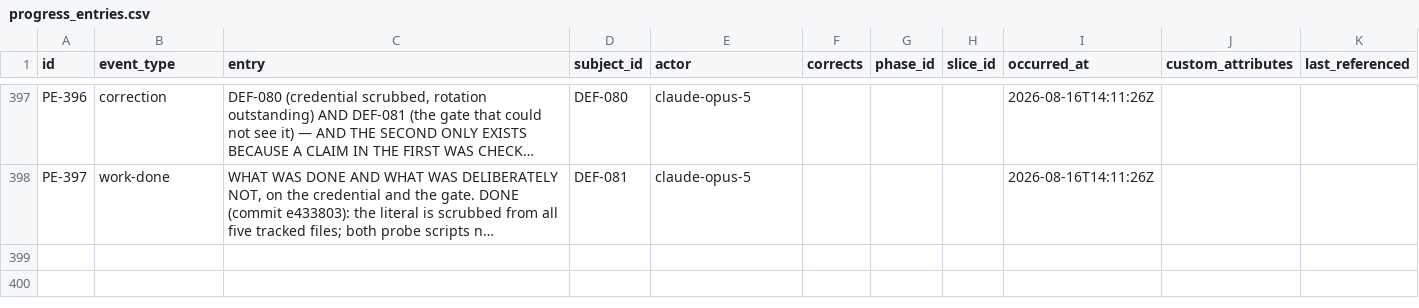
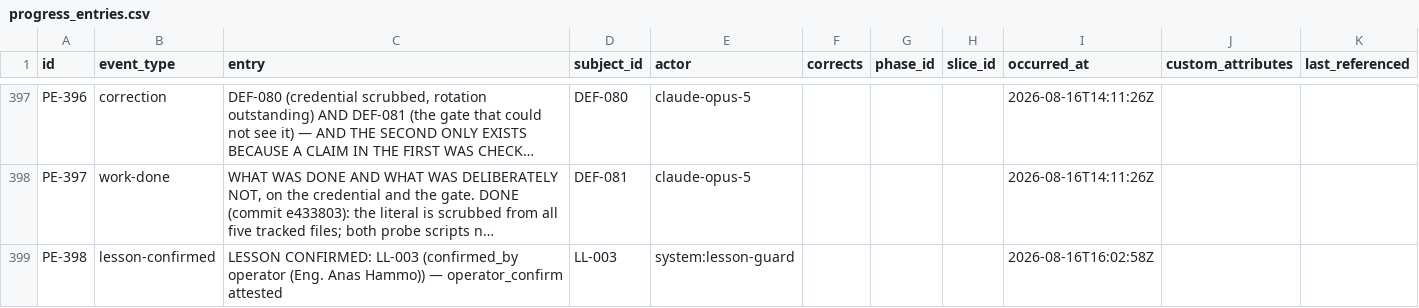
Before and after one commit to A-H-911/acmp, a CSV file: tamheed-package/csv/progress_entries.csv, drawn as a sheet; only a part is shown, gaps mark what is left out; long unchanged cells end in …; the diff covers the shown part only; the diff names each change by its address in the sheet, - before the commit and + after, or states it on an @@ line.

```diff
--- a/tamheed-package/csv/progress_entries.csv
+++ b/tamheed-package/csv/progress_entries.csv
+row 399: PE-398 | lesson-confirmed | LESSON CONFIRMED: LL-003 (confirmed_by operator (Eng. Anas Hammo)) — operator_confirm attested | LL-003 | system:lesson-guard |  |  |  | 2026-08-16T16:02:58Z
```
Also changed, not shown: 2 added rows elsewhere in this file, tamheed-package/csv/lessons.csv, tamheed-package/csv/trace_edges.csv, 7 other files.
